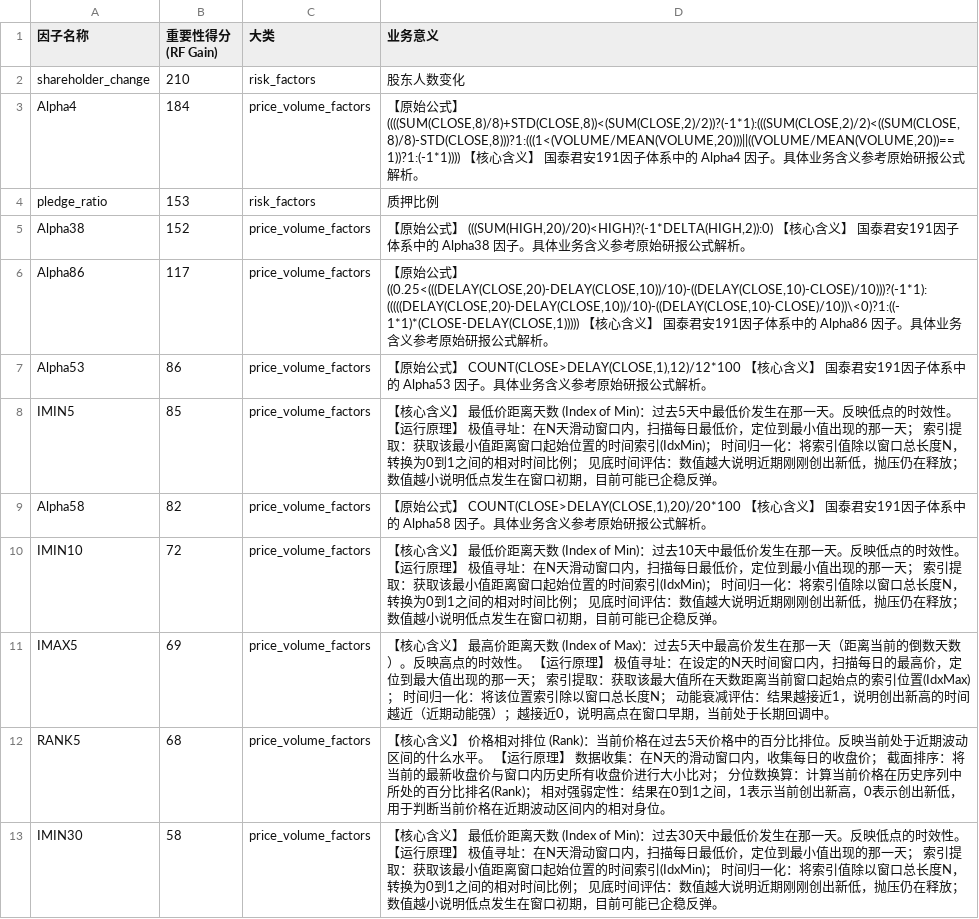
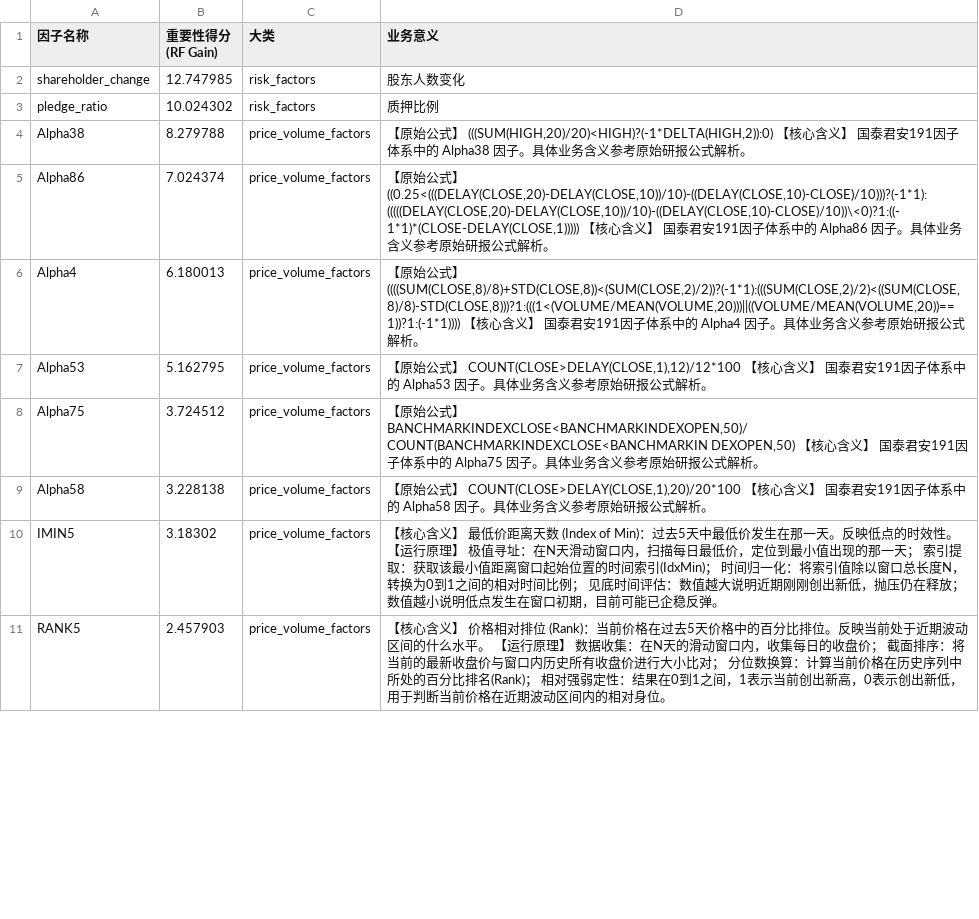
Before and after one commit to xufeiok/Qlibworks, a CSV file: drafts/tree_model_selected_factors.csv, drawn as a sheet; only a part is shown; the diff covers the shown part only.

Commit message:
feat: 升级为世界一流的滚动学习回测架构 (Walk-Forward Optimization)
- 修复了 dataset.py 中由于 filter_pipe 引起的字典反序列化多进程报错。
- 重构 runbacktest.py 与 bt_strategy.py，引入 A 股真实 T+1 交易规则。
- 引入单向印花税和非对称佣金计算 (AShareCommission)。
- 在回测引擎中增加资金动态分配与安全现金缓冲机制，避免跳空高开导致 Margin 拒单。
- 新增 model_training_and_backtest_rolling.py，实现全链路滚动架构。
- 将动态因子筛选 (Dynamic Factor Selection) 融入滚动时间沙盒，杜绝因子选择的前视偏差。

```diff
--- a/drafts/tree_model_selected_factors.csv
+++ b/drafts/tree_model_selected_factors.csv
@@ -1,13 +1,11 @@
 因子名称,重要性得分(RF Gain),大类,业务意义
-shareholder_change,210,risk_factors,股东人数变化
-Alpha4,184,price_volume_factors,"【原始公式】 ((((SUM(CLOSE,8)/8)+STD(CLOSE,8))<(SUM(CLOSE,2)/2))?(-1*1):(((SUM(CLOSE,2)/2)<((SUM(CLOSE,8)/8)-STD(CLOSE,8)))?1:(((1<(VOLUME/MEAN(VOLUME,20)))||((VOLUME/MEAN(VOLUME,20))==1))?1:(-1*1))))  【核心含义】 国泰君安191因子体系中的 Alpha4 因子。具体业务含义参考原始研报公式解析。"
-pledge_ratio,153,risk_factors,质押比例
-Alpha38,152,price_volume_factors,"【原始公式】 (((SUM(HIGH,20)/20)<HIGH)?(-1*DELTA(HIGH,2)):0)  【核心含义】 国泰君安191因子体系中的 Alpha38 因子。具体业务含义参考原始研报公式解析。"
-Alpha86,117,price_volume_factors,"【原始公式】 ((0.25<(((DELAY(CLOSE,20)-DELAY(CLOSE,10))/10)-((DELAY(CLOSE,10)-CLOSE)/10)))?(-1*1):(((((DELAY(CLOSE,20)-DELAY(CLOSE,10))/10)-((DELAY(CLOSE,10)-CLOSE)/10))\<0)?1:((-1*1)*(CLOSE-DELAY(CLOSE,1)))))  【核心含义】 国泰君安191因子体系中的 Alpha86 因子。具体业务含义参考原始研报公式解析。"
-Alpha53,86,price_volume_factors,"【原始公式】 COUNT(CLOSE>DELAY(CLOSE,1),12)/12*100  【核心含义】 国泰君安191因子体系中的 Alpha53 因子。具体业务含义参考原始研报公式解析。"
-IMIN5,85,price_volume_factors,【核心含义】 最低价距离天数 (Index of Min)：过去5天中最低价发生在那一天。反映低点的时效性。  【运行原理】 极值寻址：在N天滑动窗口内，扫描每日最低价，定位到最小值出现的那一天； 索引提取：获取该最小值距离窗口起始位置的时间索引(IdxMin)； 时间归一化：将索引值除以窗口总长度N，转换为0到1之间的相对时间比例； 见底时间评估：数值越大说明近期刚刚创出新低，抛压仍在释放；数值越小说明低点发生在窗口初期，目前可能已企稳反弹。
-Alpha58,82,price_volume_factors,"【原始公式】 COUNT(CLOSE>DELAY(CLOSE,1),20)/20*100  【核心含义】 国泰君安191因子体系中的 Alpha58 因子。具体业务含义参考原始研报公式解析。"
-IMIN10,72,price_volume_factors,【核心含义】 最低价距离天数 (Index of Min)：过去10天中最低价发生在那一天。反映低点的时效性。  【运行原理】 极值寻址：在N天滑动窗口内，扫描每日最低价，定位到最小值出现的那一天； 索引提取：获取该最小值距离窗口起始位置的时间索引(IdxMin)； 时间归一化：将索引值除以窗口总长度N，转换为0到1之间的相对时间比例； 见底时间评估：数值越大说明近期刚刚创出新低，抛压仍在释放；数值越小说明低点发生在窗口初期，目前可能已企稳反弹。
-IMAX5,69,price_volume_factors,【核心含义】 最高价距离天数 (Index of Max)：过去5天中最高价发生在那一天（距离当前的倒数天数）。反映高点的时效性。  【运行原理】 极值寻址：在设定的N天时间窗口内，扫描每日的最高价，定位到最大值出现的那一天； 索引提取：获取该最大值所在天数距离当前窗口起始点的索引位置(IdxMax)； 时间归一化：将该位置索引除以窗口总长度N； 动能衰减评估：结果越接近1，说明创出新高的时间越近（近期动能强）；越接近0，说明高点在窗口早期，当前处于长期回调中。
-RANK5,68,price_volume_factors,【核心含义】 价格相对排位 (Rank)：当前价格在过去5天价格中的百分比排位。反映当前处于近期波动区间的什么水平。  【运行原理】 数据收集：在N天的滑动窗口内，收集每日的收盘价； 截面排序：将当前的最新收盘价与窗口内历史所有收盘价进行大小比对； 分位数换算：计算当前价格在历史序列中所处的百分比排名(Rank)； 相对强弱定性：结果在0到1之间，1表示当前创出新高，0表示创出新低，用于判断当前价格在近期波动区间内的相对身位。
-IMIN30,58,price_volume_factors,【核心含义】 最低价距离天数 (Index of Min)：过去30天中最低价发生在那一天。反映低点的时效性。  【运行原理】 极值寻址：在N天滑动窗口内，扫描每日最低价，定位到最小值出现的那一天； 索引提取：获取该最小值距离窗口起始位置的时间索引(IdxMin)； 时间归一化：将索引值除以窗口总长度N，转换为0到1之间的相对时间比例； 见底时间评估：数值越大说明近期刚刚创出新低，抛压仍在释放；数值越小说明低点发生在窗口初期，目前可能已企稳反弹。
+shareholder_change,12.747985,risk_factors,股东人数变化
+pledge_ratio,10.024302,risk_factors,质押比例
+Alpha38,8.279788,price_volume_factors,"【原始公式】 (((SUM(HIGH,20)/20)<HIGH)?(-1*DELTA(HIGH,2)):0)  【核心含义】 国泰君安191因子体系中的 Alpha38 因子。具体业务含义参考原始研报公式解析。"
+Alpha86,7.024374,price_volume_factors,"【原始公式】 ((0.25<(((DELAY(CLOSE,20)-DELAY(CLOSE,10))/10)-((DELAY(CLOSE,10)-CLOSE)/10)))?(-1*1):(((((DELAY(CLOSE,20)-DELAY(CLOSE,10))/10)-((DELAY(CLOSE,10)-CLOSE)/10))\<0)?1:((-1*1)*(CLOSE-DELAY(CLOSE,1)))))  【核心含义】 国泰君安191因子体系中的 Alpha86 因子。具体业务含义参考原始研报公式解析。"
+Alpha4,6.180013,price_volume_factors,"【原始公式】 ((((SUM(CLOSE,8)/8)+STD(CLOSE,8))<(SUM(CLOSE,2)/2))?(-1*1):(((SUM(CLOSE,2)/2)<((SUM(CLOSE,8)/8)-STD(CLOSE,8)))?1:(((1<(VOLUME/MEAN(VOLUME,20)))||((VOLUME/MEAN(VOLUME,20))==1))?1:(-1*1))))  【核心含义】 国泰君安191因子体系中的 Alpha4 因子。具体业务含义参考原始研报公式解析。"
+Alpha53,5.162795,price_volume_factors,"【原始公式】 COUNT(CLOSE>DELAY(CLOSE,1),12)/12*100  【核心含义】 国泰君安191因子体系中的 Alpha53 因子。具体业务含义参考原始研报公式解析。"
+Alpha75,3.724512,price_volume_factors,"【原始公式】 BANCHMARKINDEXCLOSE<BANCHMARKINDEXOPEN,50)/COUNT(BANCHMARKINDEXCLOSE<BANCHMARKIN DEXOPEN,50)  【核心含义】 国泰君安191因子体系中的 Alpha75 因子。具体业务含义参考原始研报公式解析。"
+Alpha58,3.228138,price_volume_factors,"【原始公式】 COUNT(CLOSE>DELAY(CLOSE,1),20)/20*100  【核心含义】 国泰君安191因子体系中的 Alpha58 因子。具体业务含义参考原始研报公式解析。"
+IMIN5,3.18302,price_volume_factors,【核心含义】 最低价距离天数 (Index of Min)：过去5天中最低价发生在那一天。反映低点的时效性。  【运行原理】 极值寻址：在N天滑动窗口内，扫描每日最低价，定位到最小值出现的那一天； 索引提取：获取该最小值距离窗口起始位置的时间索引(IdxMin)； 时间归一化：将索引值除以窗口总长度N，转换为0到1之间的相对时间比例； 见底时间评估：数值越大说明近期刚刚创出新低，抛压仍在释放；数值越小说明低点发生在窗口初期，目前可能已企稳反弹。
+RANK5,2.457903,price_volume_factors,【核心含义】 价格相对排位 (Rank)：当前价格在过去5天价格中的百分比排位。反映当前处于近期波动区间的什么水平。  【运行原理】 数据收集：在N天的滑动窗口内，收集每日的收盘价； 截面排序：将当前的最新收盘价与窗口内历史所有收盘价进行大小比对； 分位数换算：计算当前价格在历史序列中所处的百分比排名(Rank)； 相对强弱定性：结果在0到1之间，1表示当前创出新高，0表示创出新低，用于判断当前价格在近期波动区间内的相对身位。
```
Also changed, not shown: 13 added rows, 11 removed rows and 9 edited cells elsewhere in this file, 7 other files.
